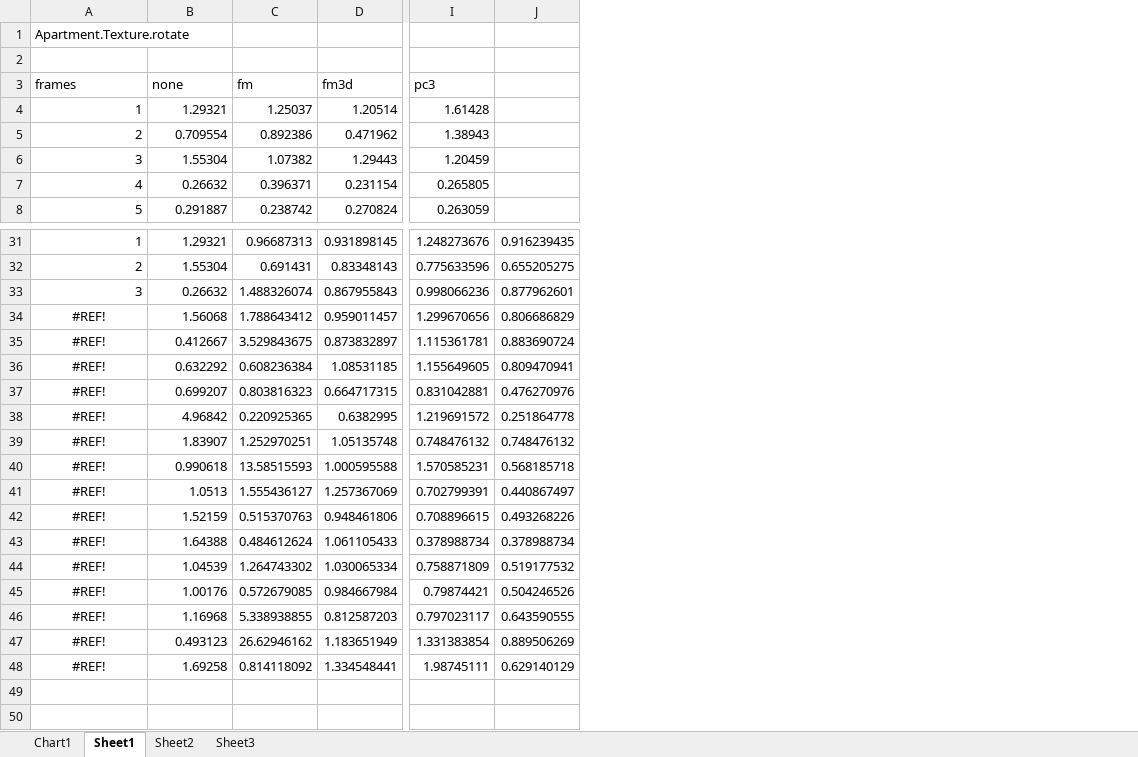
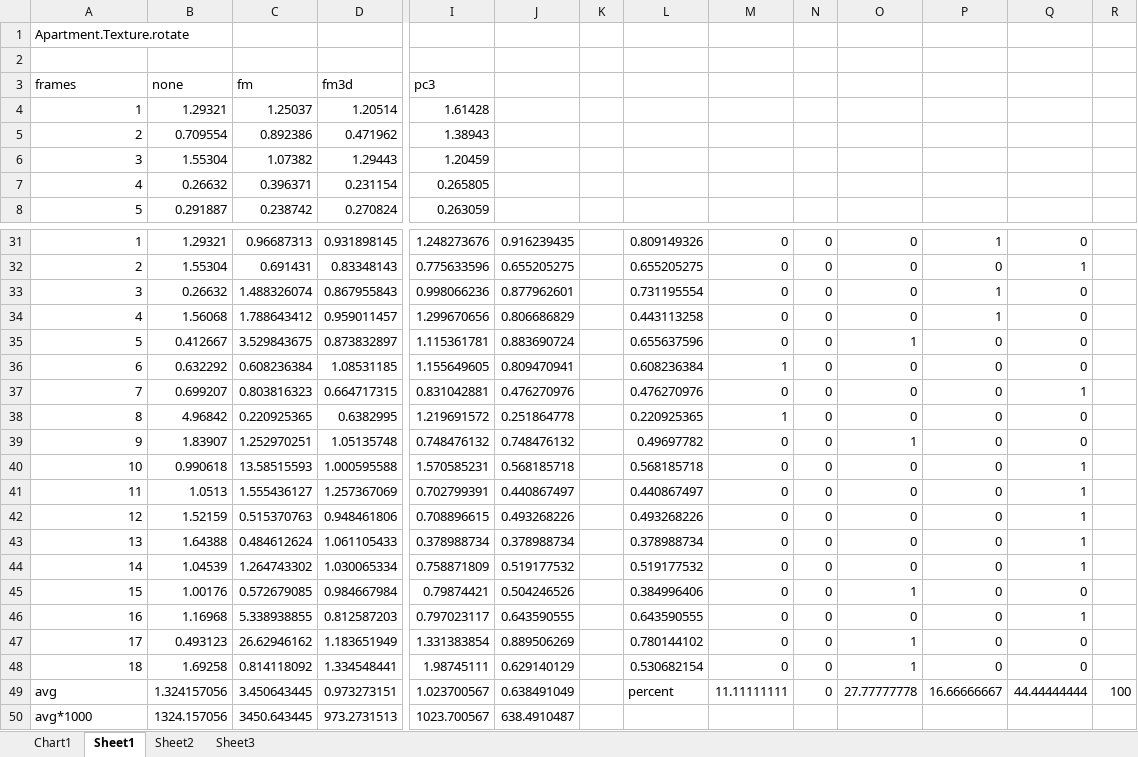
Before and after one commit to lukes611/phdThesis, an Excel workbook: results/Kitchen LittleTexture Pan PET.xlsx, sheet Sheet1, drawn as a sheet; only a part is shown, gaps mark what is left out; values as stored, in another font and other column widths than the file's, no borders; charts and pictures not drawn; rows hold the shown columns only; the diff names each change by its address in the sheet, - before the commit and + after, or states it on an @@ line.

```diff
--- a/results/Kitchen LittleTexture Pan PET.xlsx (sheet Sheet1)
+++ b/results/Kitchen LittleTexture Pan PET.xlsx (sheet Sheet1)
+column K, empty
+column L, rows 31-48: 0.809149326 | 0.655205275 | 0.731195554 | 0.443113258 | 0.655637596 | 0.608236384 | 0.476270976 | 0.220925365 | 0.49697782 | 0.568185718 | 0.440867497 | 0.493268226 | 0.378988734 | 0.519177532 | 0.384996406 | 0.643590555 | 0.780144102 | 0.530682154
+column M, rows 31-48: 0 | 0 | 0 | 0 | 0 | 1 | 0 | 1 | 0 | 0 | 0 | 0 | 0 | 0 | 0 | 0 | 0 | 0
+column N, rows 31-48: all 0
+column O, rows 31-48: 0 | 0 | 0 | 0 | 1 | 0 | 0 | 0 | 1 | 0 | 0 | 0 | 0 | 0 | 1 | 0 | 1 | 1
+column P, rows 31-48: 1 | 0 | 1 | 1 | 0 | 0 | 0 | 0 | 0 | 0 | 0 | 0 | 0 | 0 | 0 | 0 | 0 | 0
+column Q, rows 31-48: 0 | 1 | 0 | 0 | 0 | 0 | 1 | 0 | 0 | 1 | 1 | 1 | 1 | 1 | 0 | 1 | 0 | 0
+column R, empty
@@ column A renumbered between rows 34 and 48 @@
-A34:A48 alignment: center
+A34:A48 alignment: right
+row 49: avg | 1.324157056 | 3.450643445 | 0.973273151 | 1.023700567 | 0.638491049 |  | percent | 11.11111111 | 0 | 27.77777778 | 16.66666667 | 44.44444444 | 100
+row 50: avg*1000 | 1324.157056 | 3450.643445 | 973.2731513 | 1023.700567 | 638.4910487
```
Also changed, not shown: charts or pictures, results/Boxes Texture ZoomOut PET.xlsx, results/IndoorSpace texture confusion translation.xlsx, 3 other files.
